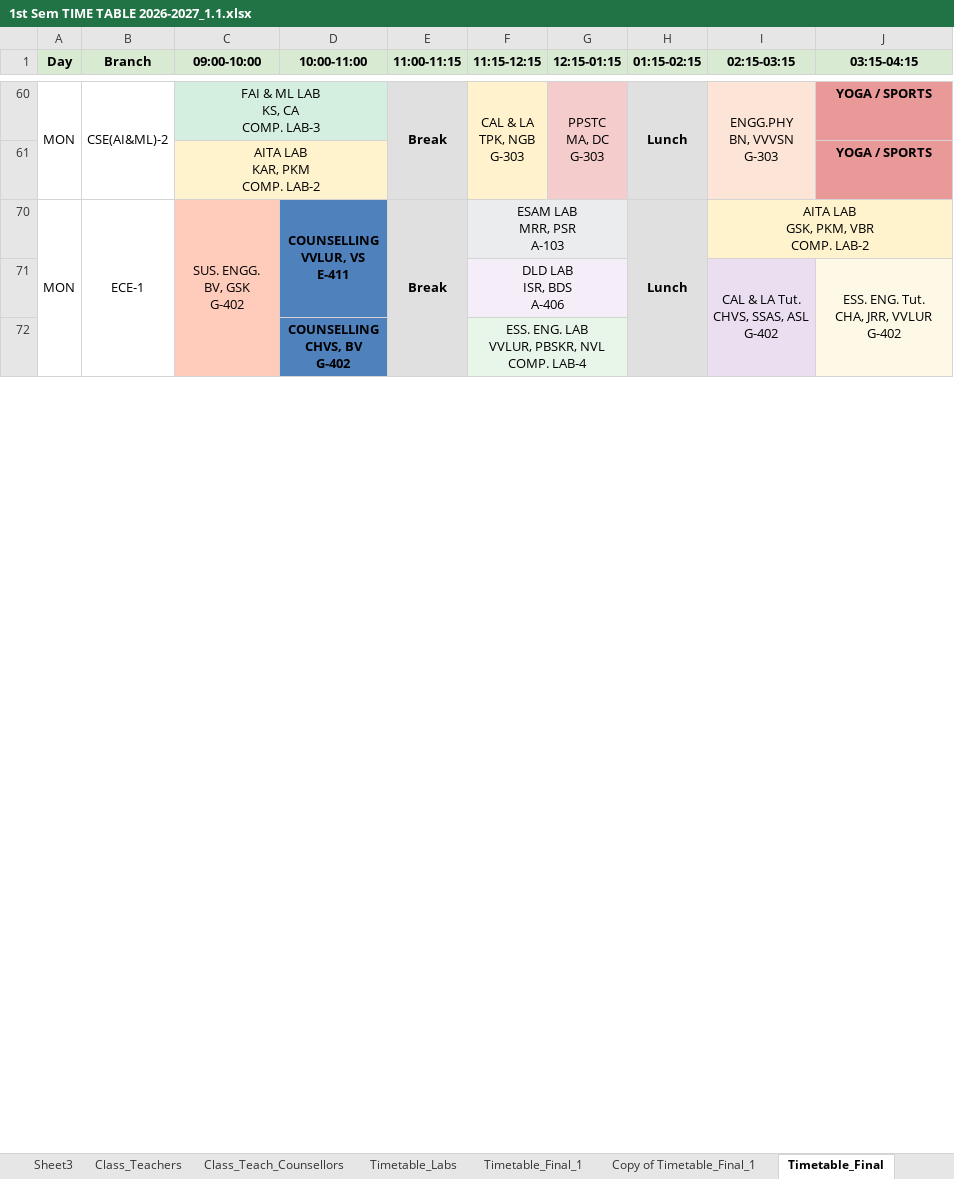
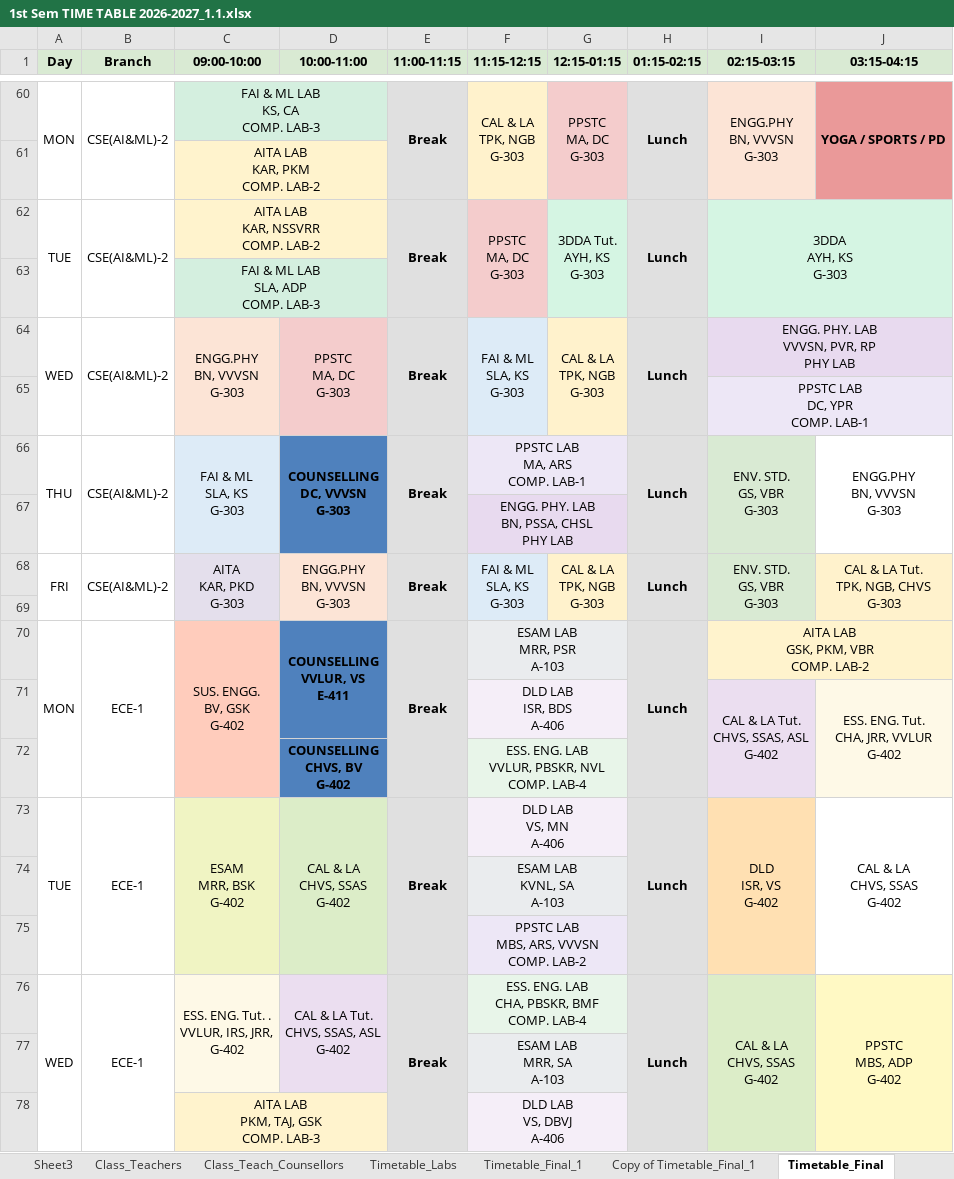
Before and after one commit to saran-neralla7/tt-analytics, an Excel workbook: timetables/1st Sem TIME TABLE 2026-2027_1.1.xlsx, sheet Timetable_Final, drawn as a sheet; only a part is shown, gaps mark what is left out; values as stored, in another font and other column widths than the file's, no borders; charts and pictures not drawn; removed rows and columns are numbered as before the commit, all else as after; ↵ is a line break in a cell; the diff covers the shown part only; the diff names each change by its address in the sheet, - before the commit and + after, or states it on an @@ line.

Commit message:
Synchronize timetable updates from Timetable_Final sheet including CIVIL, MECH, and ECE-2 schedule adjustments

```diff
--- a/timetables/1st Sem TIME TABLE 2026-2027_1.1.xlsx (sheet Timetable_Final)
+++ b/timetables/1st Sem TIME TABLE 2026-2027_1.1.xlsx (sheet Timetable_Final)
-A60:A61 merged
+A60:A61 merged
-B60:B61 merged
+B60:B61 merged
-E60:E61 merged
+E60:E61 merged
-F60:F61 merged
+F60:F61 merged
-G60:G61 merged
+G60:G61 merged
-H60:H61 merged
+H60:H61 merged
-I60:I61 merged
+I60:I61 merged
-J60 (03:15-04:15): YOGA / SPORTS
+J60 (03:15-04:15): YOGA / SPORTS / PD
+J60:J61 merged
+row 61:  |  | AITA LAB ↵ KAR, PKM ↵ COMP. LAB-2
@@ row 62 unhidden: TUE | CSE(AI&ML)-2 | AITA LAB ↵ KAR, NSSVRR ↵ COMP. LAB-2 |  | Break | PPSTC ↵ MA, DC ↵ G-303 | 3DDA Tut. ↵ AYH, KS ↵ G-303 | Lunch | 3DDA ↵ AYH, KS ↵ G-303 @@
@@ row 63 unhidden:  |  | FAI & ML LAB ↵ SLA, ADP ↵ COMP. LAB-3 @@
@@ row 64 unhidden: WED | CSE(AI&ML)-2 | ENGG.PHY ↵ BN, VVVSN ↵ G-303 | PPSTC ↵ MA, DC ↵ G-303 | Break | FAI & ML ↵ SLA, KS ↵ G-303 | CAL & LA ↵ TPK, NGB ↵ G-303 | Lunch | ENGG. PHY. LAB ↵ VVVSN, PVR, RP ↵ PHY LAB @@
@@ row 65 unhidden:  |  |  |  |  |  |  |  | PPSTC LAB ↵ DC, YPR ↵ COMP. LAB-1 @@
@@ row 66 unhidden: THU | CSE(AI&ML)-2 | FAI & ML ↵ SLA, KS ↵ G-303 | COUNSELLING ↵ DC, VVVSN ↵ G-303 | Break | PPSTC LAB ↵ MA, ARS ↵ COMP. LAB-1 |  | Lunch | ENV. STD. ↵ GS, VBR ↵ G-303 | ENGG.PHY ↵ BN, VVVSN ↵ G-303 @@
@@ row 67 unhidden:  |  |  |  |  | ENGG. PHY. LAB ↵ BN, PSSA, CHSL ↵ PHY LAB @@
@@ row 68 unhidden: FRI | CSE(AI&ML)-2 | AITA ↵ KAR, PKD ↵ G-303 | ENGG.PHY ↵ BN, VVVSN ↵ G-303 | Break | FAI & ML ↵ SLA, KS ↵ G-303 | CAL & LA ↵ TPK, NGB ↵ G-303 | Lunch | ENV. STD. ↵ GS, VBR ↵ G-303 | CAL & LA Tut. ↵ TPK, NGB, CHVS ↵ G-303 @@
-row 69:  |  | AITA LAB ↵ KAR, PKM ↵ COMP. LAB-2 |  |  |  |  |  |  | YOGA / SPORTS
+row 69: (empty)
-C69 fill: #FFF3CD
+C69 fill: none
-C61:D61 merged
-J69 fill: #EA9999
+J69 fill: none
@@ row 73 unhidden: TUE | ECE-1 | ESAM ↵ MRR, BSK ↵ G-402 | CAL & LA ↵ CHVS, SSAS ↵ G-402 | Break | DLD LAB ↵ VS, MN ↵ A-406 |  | Lunch | DLD ↵ ISR, VS ↵ G-402 | CAL & LA ↵ CHVS, SSAS ↵ G-402 @@
@@ row 74 unhidden:  |  |  |  |  | ESAM LAB ↵ KVNL, SA ↵ A-103 @@
@@ row 75 unhidden:  |  |  |  |  | PPSTC LAB ↵ MBS, ARS, VVVSN ↵ COMP. LAB-2 @@
@@ row 76 unhidden: WED | ECE-1 | ESS. ENG. Tut. . ↵ VVLUR, IRS, JRR, ↵ G-402 | CAL & LA Tut. ↵ CHVS, SSAS, ASL ↵ G-402 | Break | ESS. ENG. LAB ↵ CHA, PBSKR, BMF ↵ COMP. LAB-4 |  | Lunch | CAL & LA ↵ CHVS, SSAS ↵ G-402 | PPSTC ↵ MBS, ADP ↵ G-402 @@
@@ row 77 unhidden:  |  |  |  |  | ESAM LAB ↵ MRR, SA ↵ A-103 @@
@@ row 78 unhidden:  |  | AITA LAB ↵ PKM, TAJ, GSK ↵ COMP. LAB-3 |  |  | DLD LAB ↵ VS, DBVJ ↵ A-406 @@
```
Also changed, not shown: 36 added rows, 1 removed row, 57 hidden or unhidden rows, 3 edited cells, cell formats and merged cells elsewhere in this sheet, sheet Sheet2, sheet Timetable_Final_1, sheet Class_Teach_Counsellors, hidden cells, 2 other files.
